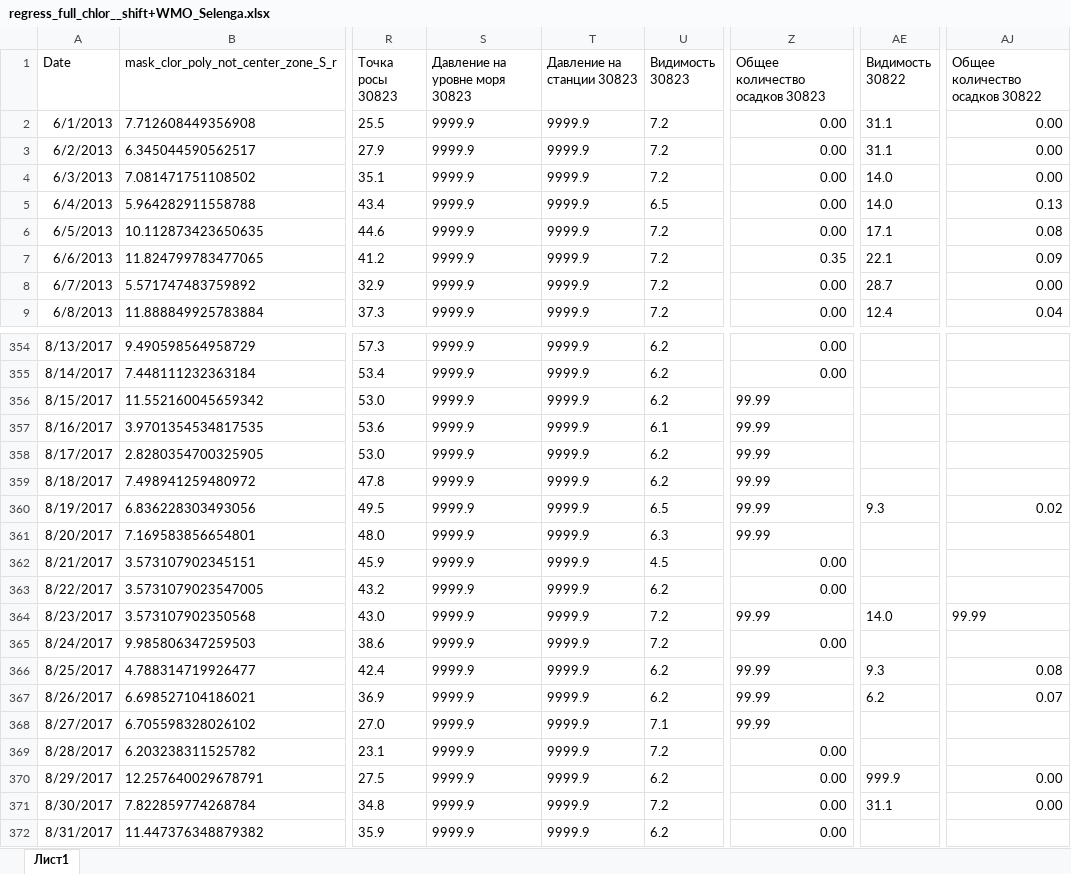
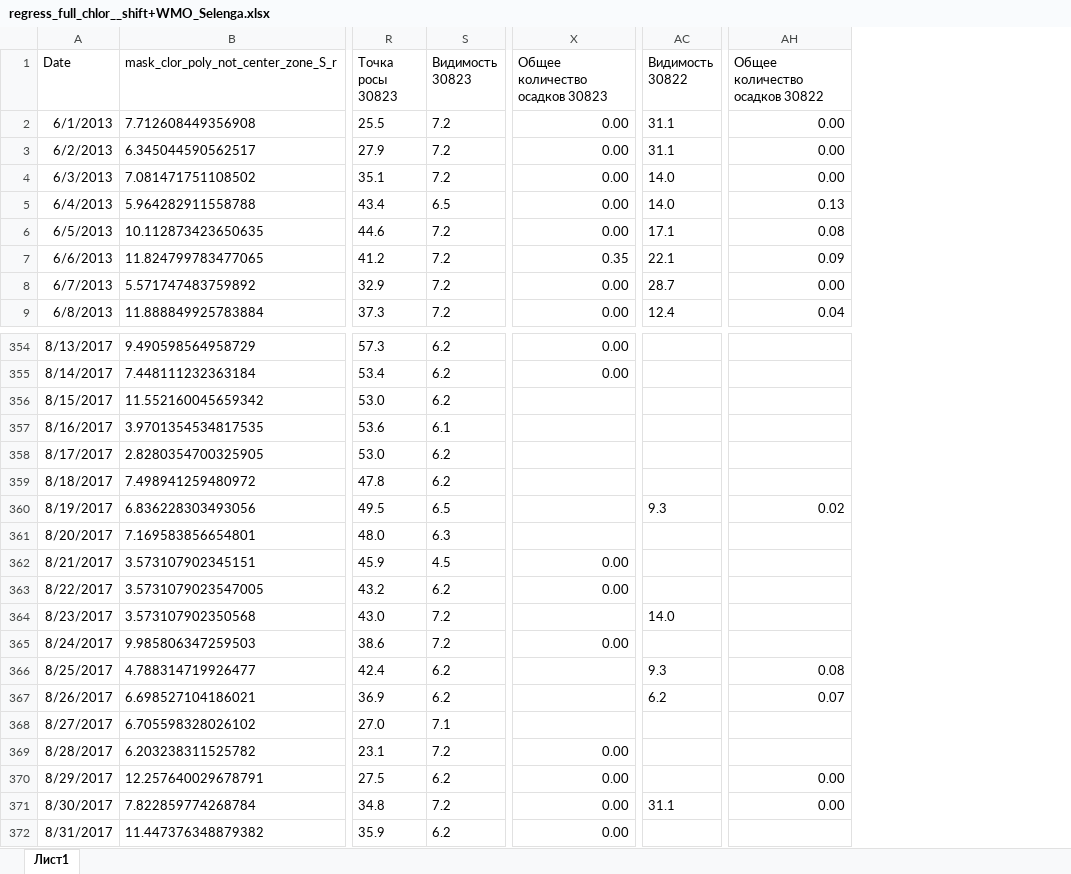
Before and after one commit to inkova/data_baikal, an Excel workbook: regress_full_chlor__shift+WMO_Selenga.xlsx, sheet Лист1, drawn as a sheet; only a part is shown, gaps mark what is left out; values as stored, in another font and other column widths than the file's, no borders; conditional formats not drawn; removed rows and columns are numbered as before the commit, all else as after; the diff covers the shown part only; the diff names each change by its address in the sheet, - before the commit and + after, or states it on an @@ line.

Commit message:
Add files via upload

```diff
--- a/regress_full_chlor__shift+WMO_Selenga.xlsx (sheet Лист1)
+++ b/regress_full_chlor__shift+WMO_Selenga.xlsx (sheet Лист1)
-column S (Давление на уровне моря 30823), rows 2-9: all 9999.9; rows 354-372: all 9999.9
-column T (Давление на станции 30823), rows 2-9: all 9999.9; rows 354-372: all 9999.9
-X356:X361 (Общее количество осадков 30823): 99.99
+X356:X361 (Общее количество осадков 30823): (empty)
-X364 (Общее количество осадков 30823): 99.99
+X364 (Общее количество осадков 30823): (empty)
-AH364 (Общее количество осадков 30822): 99.99
+AH364 (Общее количество осадков 30822): (empty)
-X366:X368 (Общее количество осадков 30823): 99.99
+X366:X368 (Общее количество осадков 30823): (empty)
-AC370 (Видимость 30822): 999.9
+AC370 (Видимость 30822): (empty)
```
Also changed, not shown: 15 edited cells elsewhere in this sheet.
